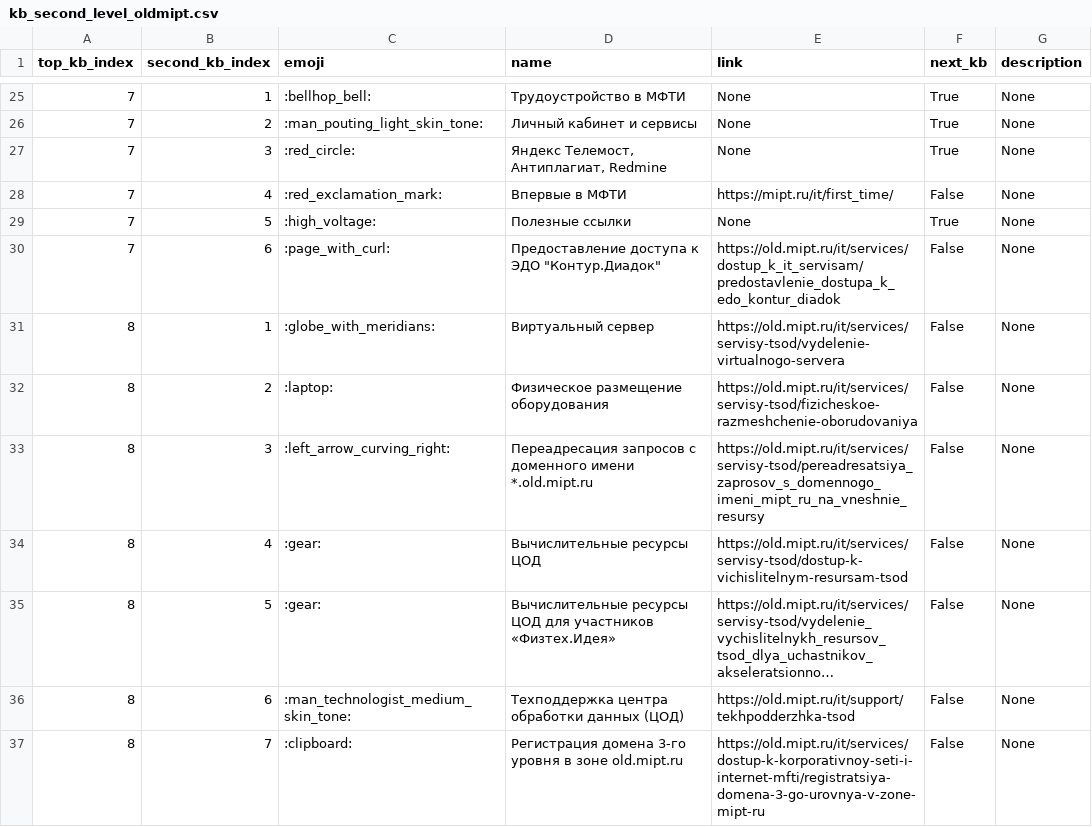
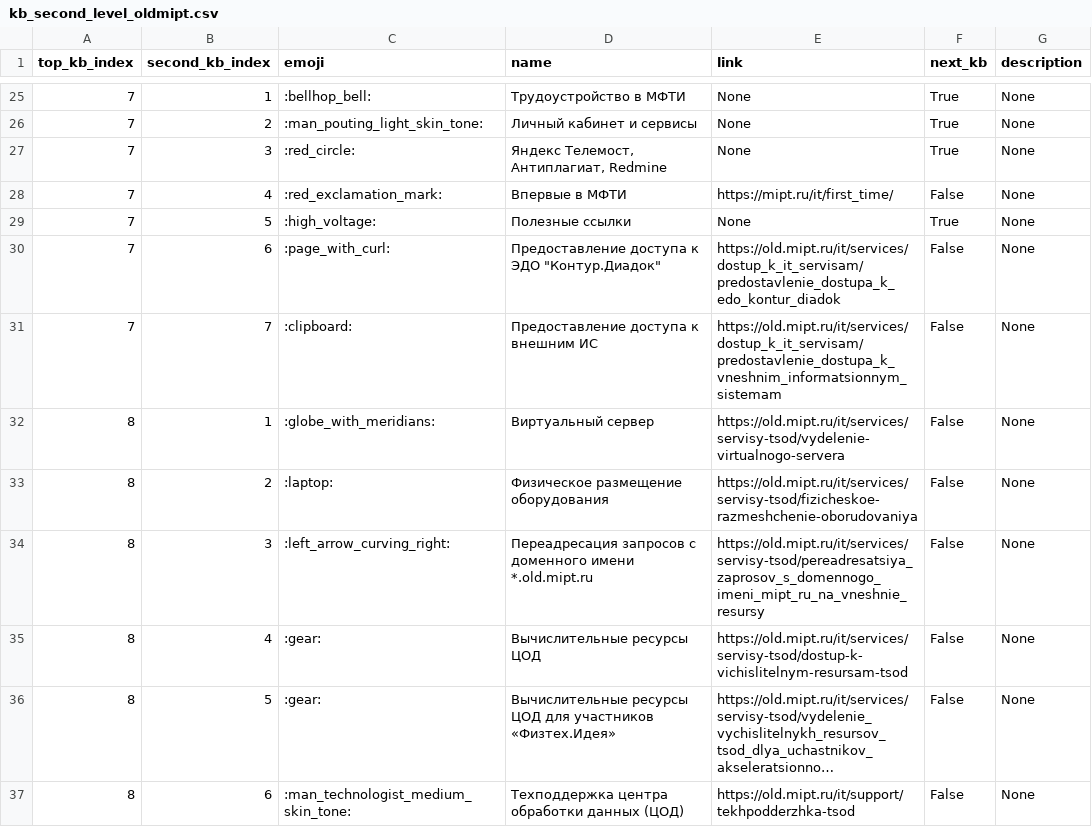
Before and after one commit to maxxxims/mipt_uit, a CSV file: tg_bot/data/kb_second_level_oldmipt.csv, drawn as a sheet; only a part is shown, gaps mark what is left out; the shorter side is filled out with more unchanged rows; long unchanged cells end in …; the diff names each change by its address in the sheet, - before the commit and + after, or states it on an @@ line.

```diff
--- a/tg_bot/data/kb_second_level_oldmipt.csv
+++ b/tg_bot/data/kb_second_level_oldmipt.csv
+row 31: 7 | 7 | :clipboard: | Предоставление доступа к внешним ИС | https://old.mipt.ru/it/services/dostup_k_it_servisam/predostavlenie_dostupa_k_vneshnim_informatsionnym_sistemam | False | None
```
Also changed, not shown: kw/data/kb_second_level.csv, tg_bot/data/kb_top_level.csv, 1 other file.
